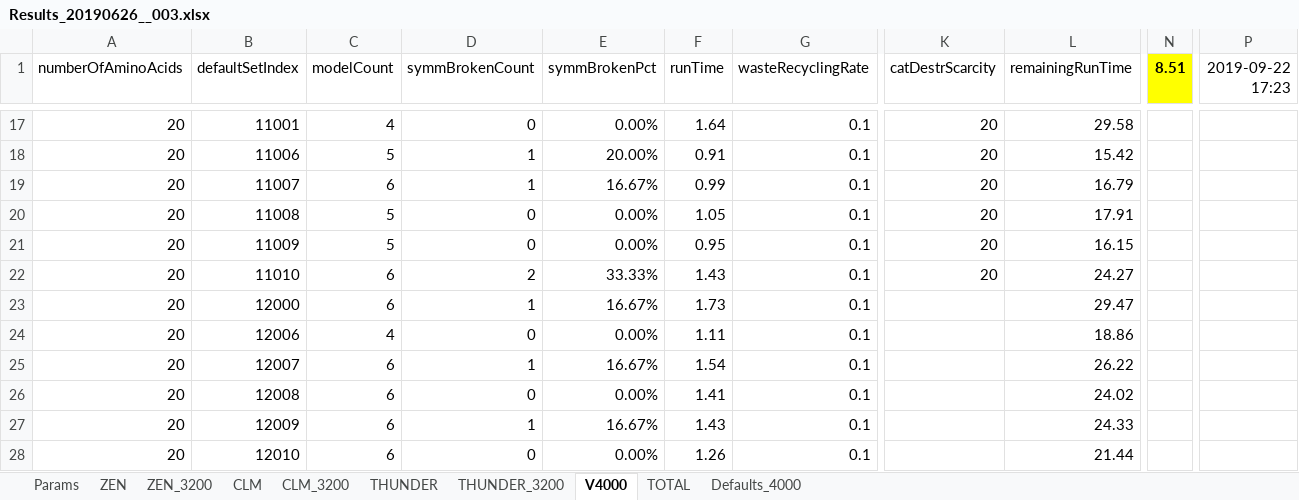
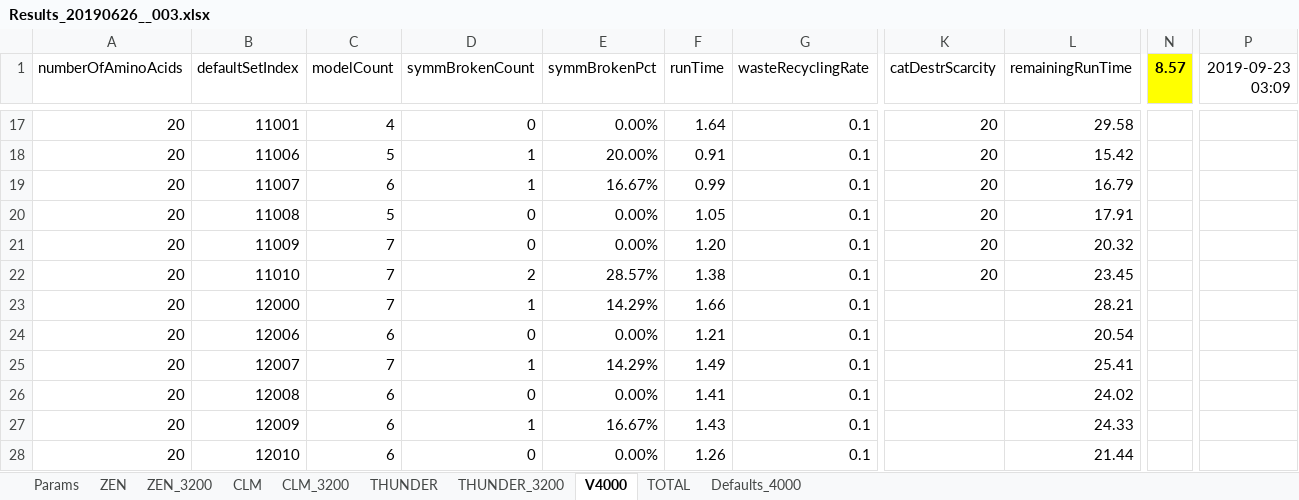
Before and after one commit to kkkmail/ClmFSharp, an Excel workbook: Math/Results_20190626__003.xlsx, sheet V4000, drawn as a sheet; only a part is shown, gaps mark what is left out; values as stored, in another font and other column widths than the file's, no borders; the diff names each change by its address in the sheet, - before the commit and + after, or states it on an @@ line.

```diff
--- a/Math/Results_20190626__003.xlsx (sheet V4000)
+++ b/Math/Results_20190626__003.xlsx (sheet V4000)
-N1: 8.51
+N1: 8.57
-P1: 2019-09-22 17:23
+P1: 2019-09-23 03:09
-C21 (modelCount): 5
+C21 (modelCount): 7
-F21 (runTime): 0.95
+F21 (runTime): 1.20
-L21 (remainingRunTime): 16.15
+L21 (remainingRunTime): 20.32
-C22:C23 (modelCount): 6
+C22:C23 (modelCount): 7
-E22 (symmBrokenPct): 33.33%
+E22 (symmBrokenPct): 28.57%
-F22 (runTime): 1.43
+F22 (runTime): 1.38
-L22 (remainingRunTime): 24.27
+L22 (remainingRunTime): 23.45
-E23 (symmBrokenPct): 16.67%
+E23 (symmBrokenPct): 14.29%
-F23 (runTime): 1.73
+F23 (runTime): 1.66
-L23 (remainingRunTime): 29.47
+L23 (remainingRunTime): 28.21
-C24 (modelCount): 4
+C24 (modelCount): 6
-F24 (runTime): 1.11
+F24 (runTime): 1.21
-L24 (remainingRunTime): 18.86
+L24 (remainingRunTime): 20.54
-C25 (modelCount): 6
+C25 (modelCount): 7
-E25 (symmBrokenPct): 16.67%
+E25 (symmBrokenPct): 14.29%
-F25 (runTime): 1.54
+F25 (runTime): 1.49
-L25 (remainingRunTime): 26.22
+L25 (remainingRunTime): 25.41
```
Also changed, not shown: sheet TOTAL, sheet THUNDER_3200, charts or pictures, 10 other files.
